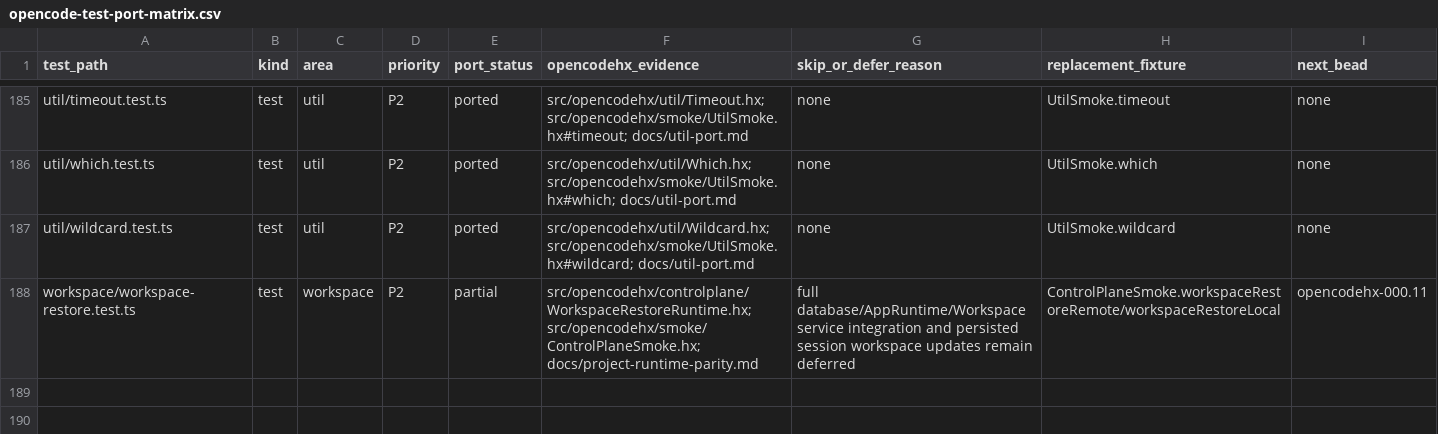
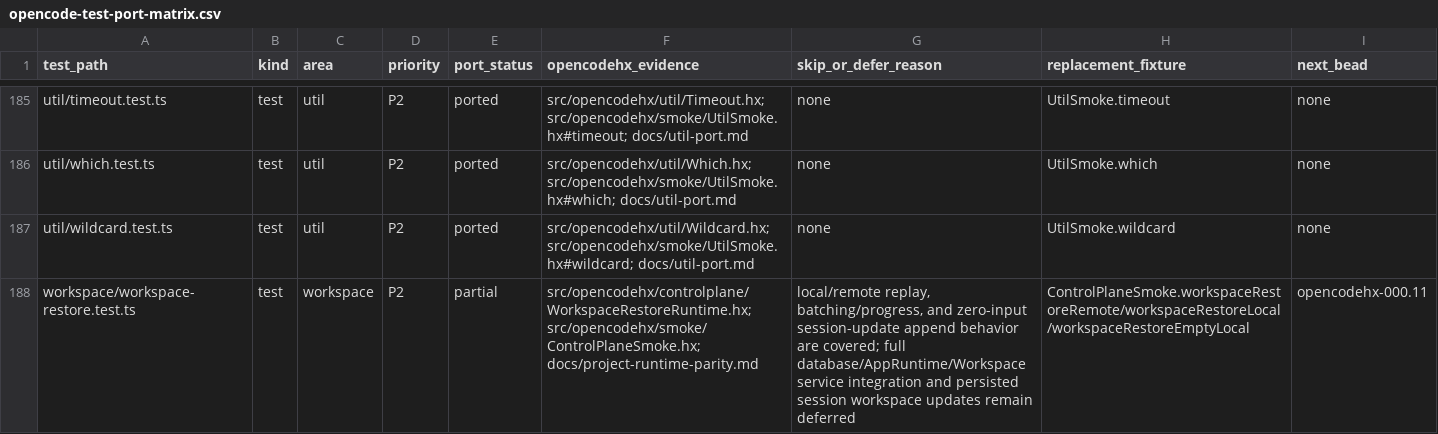
Before and after one commit to fullofcaffeine/opencodehx, a CSV file: reference/opencode-test-port-matrix.csv, drawn as a sheet; only a part is shown, gaps mark what is left out.

Commit message:
test: cover empty workspace restore

```diff
--- a/reference/opencode-test-port-matrix.csv
+++ b/reference/opencode-test-port-matrix.csv
@@ -187,2 +187,2 @@ util/which.test.ts,test,util,P2,ported,src/opencodehx/util/Which.hx; src/opencod
 util/wildcard.test.ts,test,util,P2,ported,src/opencodehx/util/Wildcard.hx; src/opencodehx/smoke/UtilSmoke.hx#wildcard; docs/util-port.md,none,UtilSmoke.wildcard,none
-workspace/workspace-restore.test.ts,test,workspace,P2,partial,src/opencodehx/controlplane/WorkspaceRestoreRuntime.hx; src/opencodehx/smoke/ControlPlaneSmoke.hx; docs/project-runtime-parity.md,full database/AppRuntime/Workspace service integration and persisted session workspace updates remain deferred,ControlPlaneSmoke.workspaceRestoreRemote/workspaceRestoreLocal,opencodehx-000.11
+workspace/workspace-restore.test.ts,test,workspace,P2,partial,src/opencodehx/controlplane/WorkspaceRestoreRuntime.hx; src/opencodehx/smoke/ControlPlaneSmoke.hx; docs/project-runtime-parity.md,"local/remote replay, batching/progress, and zero-input session-update append behavior are covered; full database/AppRuntime/Workspace service integration and persisted session workspace updates remain deferred",ControlPlaneSmoke.workspaceRestoreRemote/workspaceRestoreLocal/workspaceRestoreEmptyLocal,opencodehx-000.11
```
Also changed, not shown: 6 other files.
